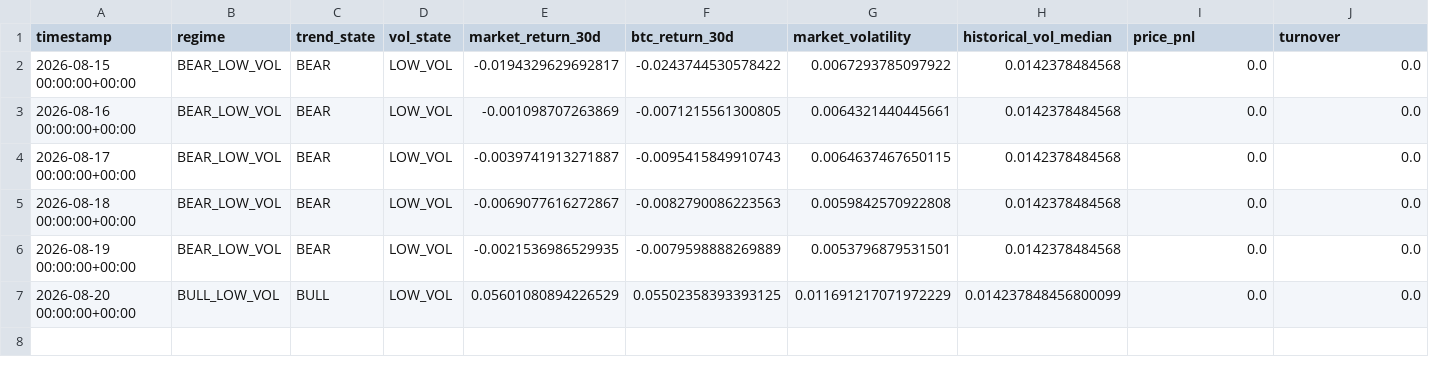
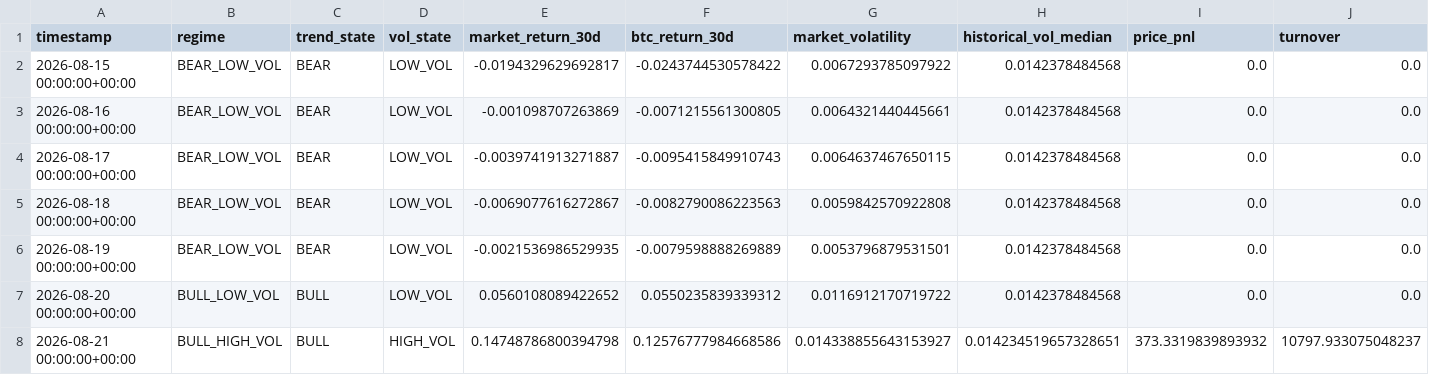
Before and after one commit to Nallge/crypto-strategy-dashboard, a CSV file: bull_low_vol_paper_log.csv, drawn as a sheet; only a part is shown; rows hold the shown columns only; the diff names each change by its address in the sheet, - before the commit and + after, or states it on an @@ line.

Commit message:
Update strategy dashboard data

```diff
--- a/bull_low_vol_paper_log.csv
+++ b/bull_low_vol_paper_log.csv
-E7 (market_return_30d): 0.05601080894226529
+E7 (market_return_30d): 0.0560108089422652
-F7 (btc_return_30d): 0.05502358393393125
+F7 (btc_return_30d): 0.0550235839339312
-G7 (market_volatility): 0.011691217071972229
+G7 (market_volatility): 0.0116912170719722
-H7 (historical_vol_median): 0.014237848456800099
+H7 (historical_vol_median): 0.0142378484568
+row 8: 2026-08-21 00:00:00+00:00 | BULL_HIGH_VOL | BULL | HIGH_VOL | 0.14748786800394798 | 0.12576777984668586 | 0.014338855643153927 | 0.014234519657328651 | 373.3319839893932 | 10797.933075048237
```
Also changed, not shown: v2_live_paper_history.csv, v3_live_paper_history.csv.
